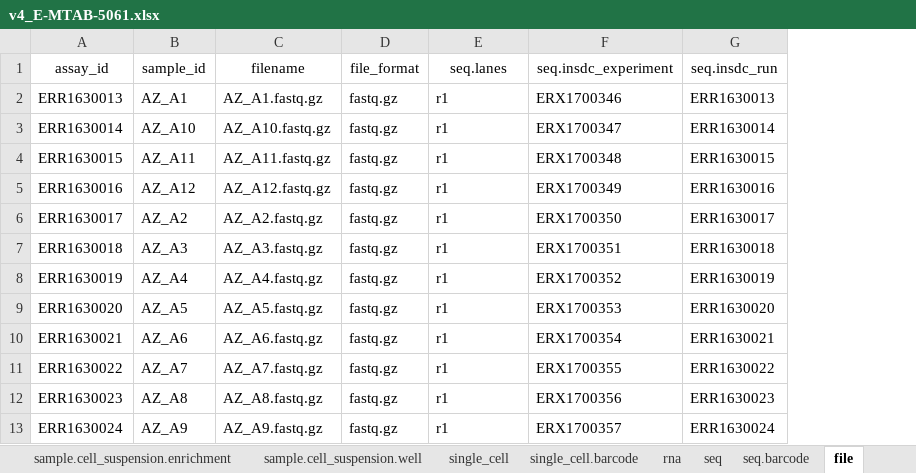
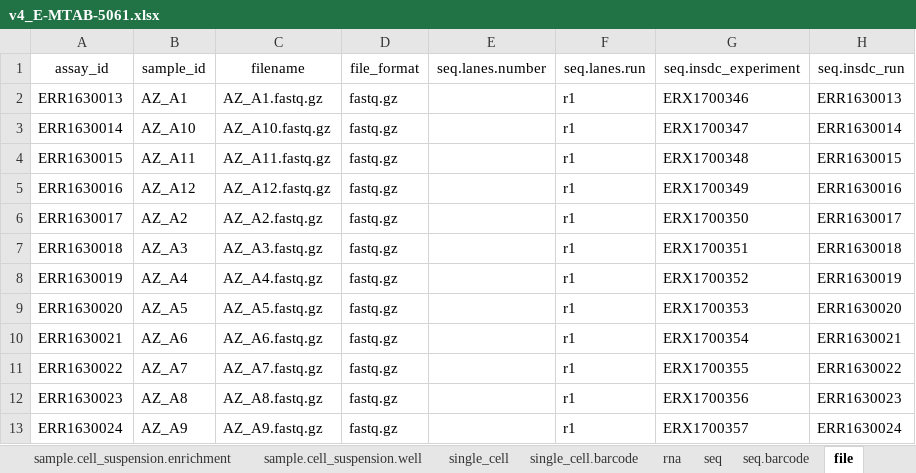
Before and after one commit to HumanCellAtlas/ingest-client, an Excel workbook: example-input/v4_E-MTAB-5061.xlsx, sheet file, drawn as a sheet; only a part is shown; values as stored, in another font and other column widths than the file's, no borders; addresses are those after the commit; the diff names each change by its address in the sheet, - before the commit and + after, or states it on an @@ line.

```diff
--- a/example-input/v4_E-MTAB-5061.xlsx (sheet file)
+++ b/example-input/v4_E-MTAB-5061.xlsx (sheet file)
+column E (seq.lanes.number), empty
-F1: seq.lanes
+F1: seq.lanes.run
```
Also changed, not shown: sheet seq, sheet single_cell.barcode, sheet single_cell, 1 other file.
